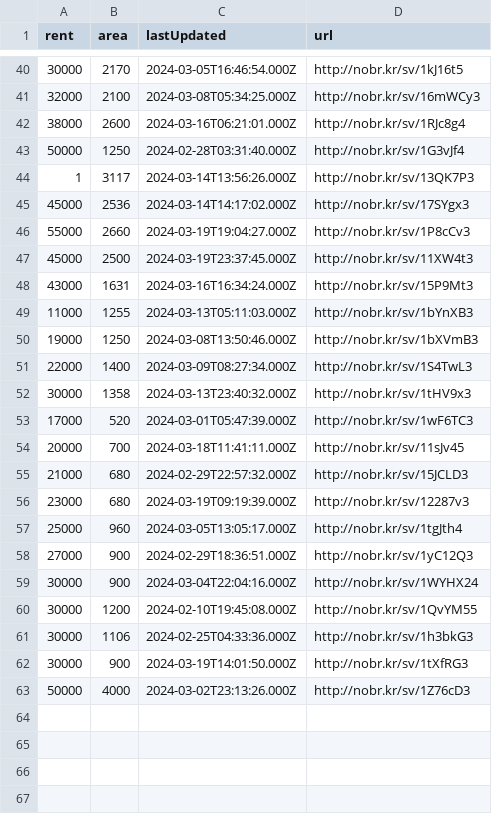
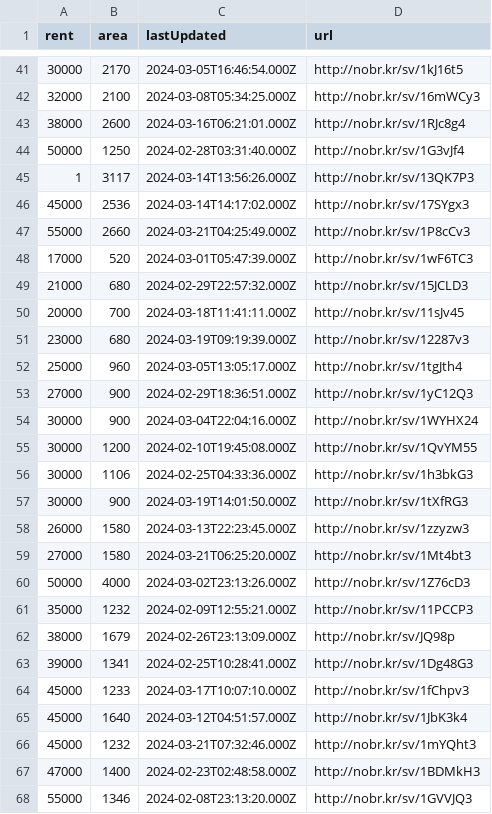
Before and after one commit to KShivendu/blr-societies, a CSV file: data/nobroker.csv, drawn as a sheet; only a part is shown, gaps mark what is left out; the diff covers the shown part only.

```diff
--- a/data/nobroker.csv
+++ b/data/nobroker.csv
@@ -45,12 +46,6 @@ rent, area, lastUpdated, url
 45000, "2536","2024-03-14T14:17:02.000Z","http://nobr.kr/sv/17SYgx3"
-55000, "2660","2024-03-19T19:04:27.000Z","http://nobr.kr/sv/1P8cCv3"
-45000, "2500","2024-03-19T23:37:45.000Z","http://nobr.kr/sv/11XW4t3"
-43000, "1631","2024-03-16T16:34:24.000Z","http://nobr.kr/sv/15P9Mt3"
-11000, "1255","2024-03-13T05:11:03.000Z","http://nobr.kr/sv/1bYnXB3"
-19000, "1250","2024-03-08T13:50:46.000Z","http://nobr.kr/sv/1bXVmB3"
-22000, "1400","2024-03-09T08:27:34.000Z","http://nobr.kr/sv/1S4TwL3"
-30000, "1358","2024-03-13T23:40:32.000Z","http://nobr.kr/sv/1tHV9x3"
+55000, "2660","2024-03-21T04:25:49.000Z","http://nobr.kr/sv/1P8cCv3"
 17000, "520","2024-03-01T05:47:39.000Z","http://nobr.kr/sv/1wF6TC3"
+21000, "680","2024-02-29T22:57:32.000Z","http://nobr.kr/sv/15JCLD3"
 20000, "700","2024-03-18T11:41:11.000Z","http://nobr.kr/sv/11sJv45"
-21000, "680","2024-02-29T22:57:32.000Z","http://nobr.kr/sv/15JCLD3"
 23000, "680","2024-03-19T09:19:39.000Z","http://nobr.kr/sv/12287v3"
@@ -62,2 +57,12 @@ rent, area, lastUpdated, url
 30000, "900","2024-03-19T14:01:50.000Z","http://nobr.kr/sv/1tXfRG3"
+26000, "1580","2024-03-13T22:23:45.000Z","http://nobr.kr/sv/1zzyzw3"
+27000, "1580","2024-03-21T06:25:20.000Z","http://nobr.kr/sv/1Mt4bt3"
 50000, "4000","2024-03-02T23:13:26.000Z","http://nobr.kr/sv/1Z76cD3"
+35000, "1232","2024-02-09T12:55:21.000Z","http://nobr.kr/sv/11PCCP3"
+38000, "1679","2024-02-26T23:13:09.000Z","http://nobr.kr/sv/JQ98p"
+39000, "1341","2024-02-25T10:28:41.000Z","http://nobr.kr/sv/1Dg48G3"
+45000, "1233","2024-03-17T10:07:10.000Z","http://nobr.kr/sv/1fChpv3"
+45000, "1640","2024-03-12T04:51:57.000Z","http://nobr.kr/sv/1JbK3k4"
+45000, "1232","2024-03-21T07:32:46.000Z","http://nobr.kr/sv/1mYQht3"
+47000, "1400","2024-02-23T02:48:58.000Z","http://nobr.kr/sv/1BDMkH3"
+55000, "1346","2024-02-08T23:13:20.000Z","http://nobr.kr/sv/1GVVJQ3"
```
Also changed, not shown: 4 added rows, 4 removed rows and 5 moved rows elsewhere in this file.
